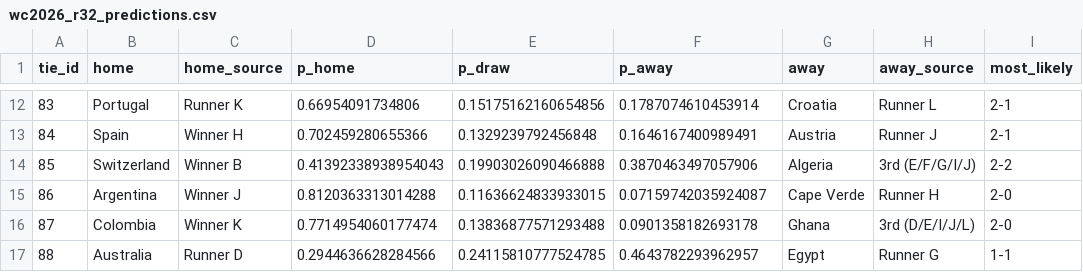
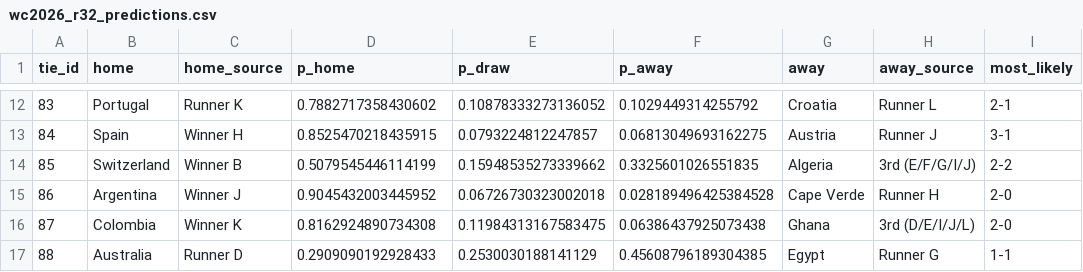
Before and after one commit to PedroSL0904/predictor-mundial, a CSV file: wc2026_r32_predictions.csv, drawn as a sheet; only a part is shown, gaps mark what is left out; the diff covers the shown part only.

```diff
--- a/wc2026_r32_predictions.csv
+++ b/wc2026_r32_predictions.csv
@@ -12,6 +12,6 @@ tie_id,home,home_source,p_home,p_draw,p_away,away,away_source,most_likely
-83,Portugal,Runner K,0.66954091734806,0.15175162160654856,0.1787074610453914,Croatia,Runner L,2-1
-84,Spain,Winner H,0.702459280655366,0.1329239792456848,0.1646167400989491,Austria,Runner J,2-1
-85,Switzerland,Winner B,0.41392338938954043,0.19903026090466888,0.3870463497057906,Algeria,3rd (E/F/G/I/J),2-2
-86,Argentina,Winner J,0.8120363313014288,0.11636624833933015,0.07159742035924087,Cape Verde,Runner H,2-0
-87,Colombia,Winner K,0.7714954060177474,0.13836877571293488,0.0901358182693178,Ghana,3rd (D/E/I/J/L),2-0
-88,Australia,Runner D,0.2944636628284566,0.24115810777524785,0.4643782293962957,Egypt,Runner G,1-1
+83,Portugal,Runner K,0.7882717358430602,0.10878333273136052,0.1029449314255792,Croatia,Runner L,2-1
+84,Spain,Winner H,0.8525470218435915,0.0793224812247857,0.06813049693162275,Austria,Runner J,3-1
+85,Switzerland,Winner B,0.5079545446114199,0.15948535273339662,0.3325601026551835,Algeria,3rd (E/F/G/I/J),2-2
+86,Argentina,Winner J,0.9045432003445952,0.06726730323002018,0.028189496425384528,Cape Verde,Runner H,2-0
+87,Colombia,Winner K,0.8162924890734308,0.11984313167583475,0.06386437925073438,Ghana,3rd (D/E/I/J/L),2-0
+88,Australia,Runner D,0.2909090192928433,0.2530030188141129,0.45608796189304385,Egypt,Runner G,1-1
```
Also changed, not shown: 32 edited cells elsewhere in this file, 1 other file.
